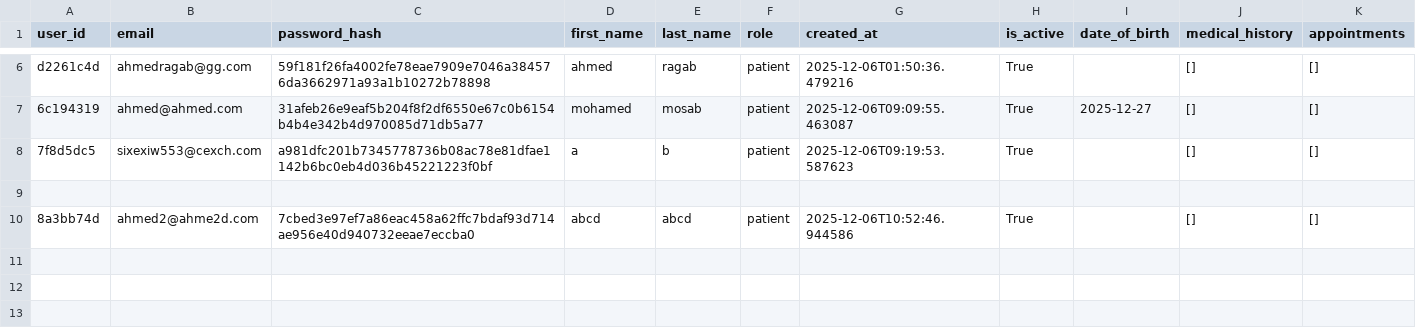
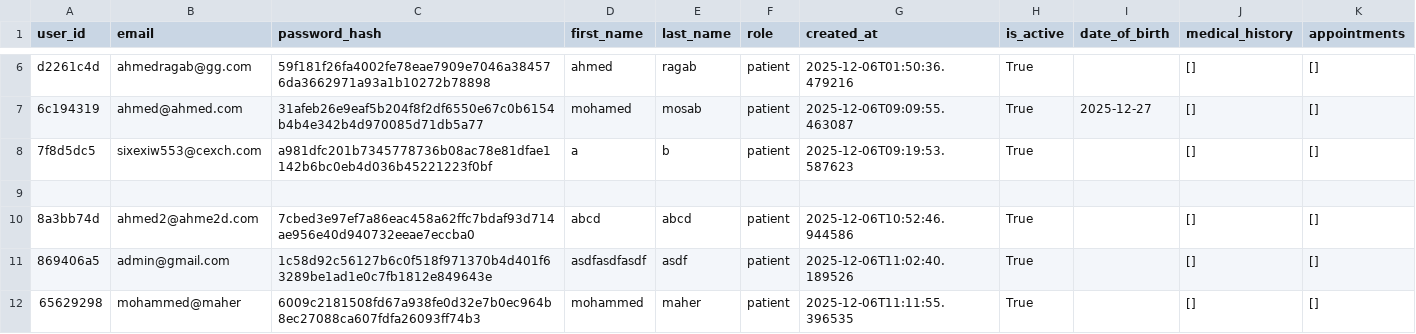
Before and after one commit to Abugabal-117/Clinexa, a CSV file: data/patients.csv, drawn as a sheet; only a part is shown, gaps mark what is left out.

```diff
--- a/data/patients.csv
+++ b/data/patients.csv
@@ -10 +10,3 @@ d2261c4d,ahmedragab@gg.com,59f181f26fa4002fe78eae7909e7046a384576da3662971a93a1b
 8a3bb74d,ahmed2@ahme2d.com,7cbed3e97ef7a86eac458a62ffc7bdaf93d714ae956e40d940732eeae7eccba0,abcd,abcd,patient,2025-12-06T10:52:46.944586,True,,[],[]
+869406a5,admin@gmail.com,1c58d92c56127b6c0f518f971370b4d401f63289be1ad1e0c7fb1812e849643e,asdfasdfasdf,asdf,patient,2025-12-06T11:02:40.189526,True,,[],[]
+65629298,mohammed@maher,6009c2181508fd67a938fe0d32e7b0ec964b8ec27088ca607fdfa26093ff74b3,mohammed ,maher,patient,2025-12-06T11:11:55.396535,True,,[],[]
```
Also changed, not shown: data/appointments.csv, data/doctors.csv, 9 other files.
